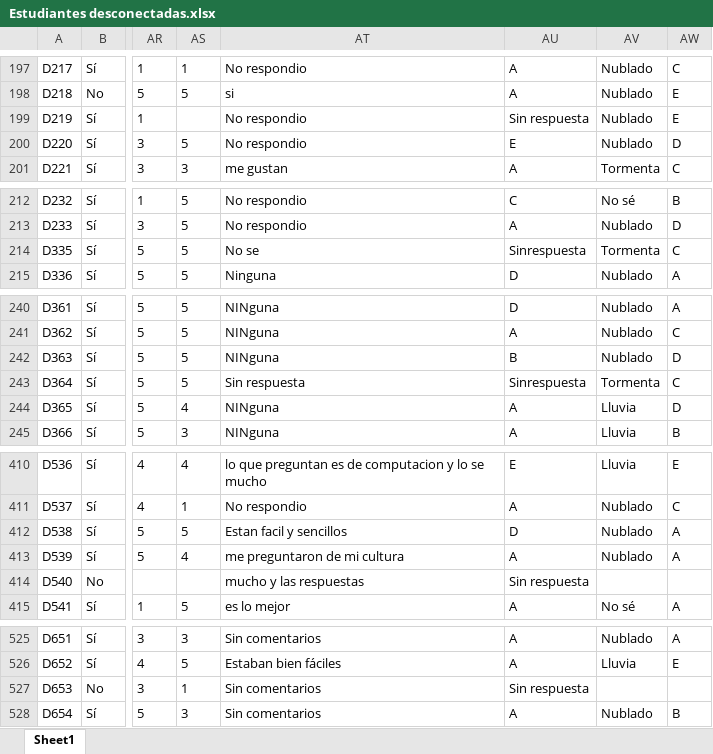
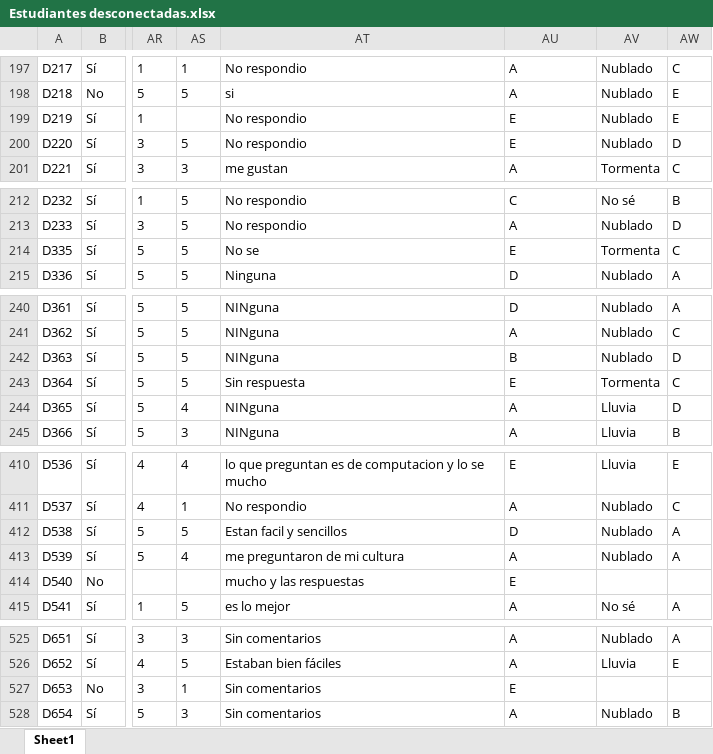
Before and after one commit to Grupo-Informatica-Educativa/CFK2022, an Excel workbook: utils/cleaners/Desconectadas/Estudiantes desconectadas.xlsx, sheet Sheet1, drawn as a sheet; only a part is shown, gaps mark what is left out; values as stored, in another font and other column widths than the file's, no borders; the diff covers the shown part only; the diff names each change by its address in the sheet, - before the commit and + after, or states it on an @@ line.

```diff
--- a/utils/cleaners/Desconectadas/Estudiantes desconectadas.xlsx (sheet Sheet1)
+++ b/utils/cleaners/Desconectadas/Estudiantes desconectadas.xlsx (sheet Sheet1)
-AU199: Sin respuesta
+AU199: E
-AU214: Sinrespuesta
+AU214: E
-AU243: Sinrespuesta
+AU243: E
-AU414: Sin respuesta
+AU414: E
-AU527: Sin respuesta
+AU527: E
```
Also changed, not shown: 1 edited cell elsewhere in this sheet, utils/cleaners/Desconectadas/Eliminados_Estudiantes_Desconectadas.xlsx, 6 other files.
